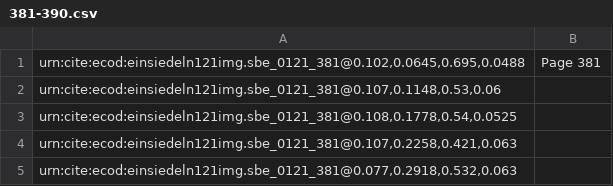
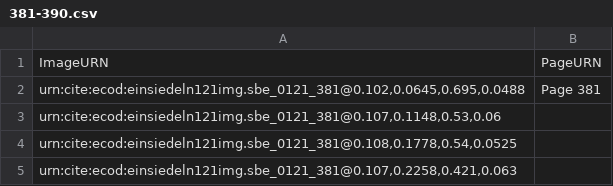
Before and after one commit to HCMID/chant, a CSV file: indices/381-390.csv, drawn as a sheet; only a part is shown; the shorter side is filled out with more unchanged rows; the diff names each change by its address in the sheet, - before the commit and + after, or states it on an @@ line.

Commit message:
Update 381-390.csv

```diff
--- a/indices/381-390.csv
+++ b/indices/381-390.csv
+row 1: ImageURN | PageURN
```
